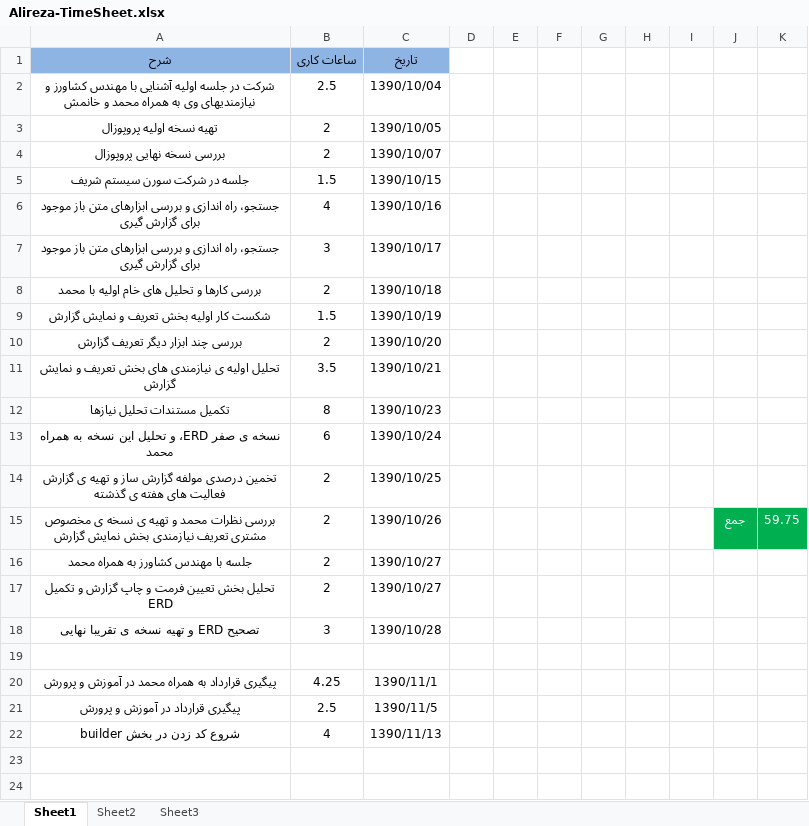
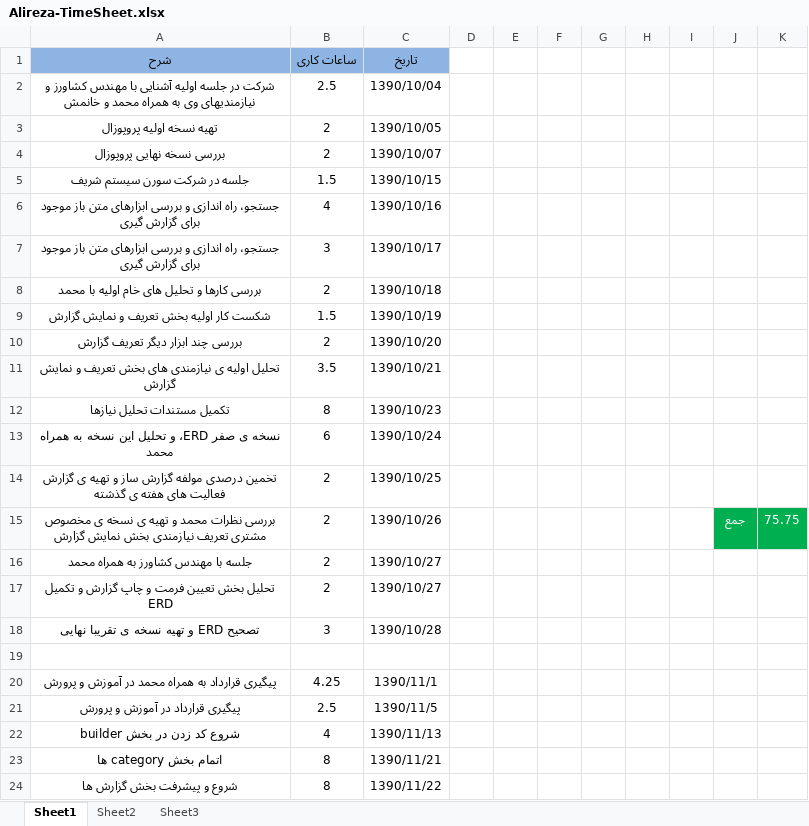
Before and after one commit to mdashti/EURB, an Excel workbook: trunk/doc/Timesheet/Alireza-TimeSheet.xlsx, sheet Sheet1, drawn as a sheet; values as stored, in another font and other column widths than the file's, no borders; the diff names each change by its address in the sheet, - before the commit and + after, or states it on an @@ line.

Commit message:
Alireza-TimeSheet.xlsx updated
git-svn-id: svn://localhost@96 f1514e4e-b68a-44c6-9dea-45284c435795

```diff
--- a/trunk/doc/Timesheet/Alireza-TimeSheet.xlsx (sheet Sheet1)
+++ b/trunk/doc/Timesheet/Alireza-TimeSheet.xlsx (sheet Sheet1)
-K15: 59.75
+K15: 75.75
+row 23: اتمام بخش category ها | 8 | 1390/11/21
+row 24: شروع و پیشرفت بخش گزارش ها | 8 | 1390/11/22
```
